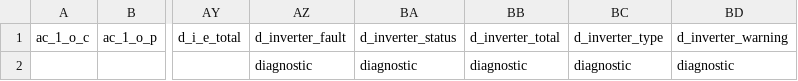
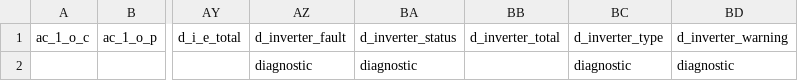
Before and after one commit to Patrick762/bluetti-registers, a CSV file: csv/protocols/categories.csv, drawn as a sheet; only a part is shown, gaps mark what is left out; the diff names each change by its address in the sheet, - before the commit and + after, or states it on an @@ line.

```diff
--- a/csv/protocols/categories.csv
+++ b/csv/protocols/categories.csv
-BB2: diagnostic
+BB2: (empty)
```
Also changed, not shown: csv/protocols/sensors.csv, csv/protocols/state_types.csv, 1 other file.
